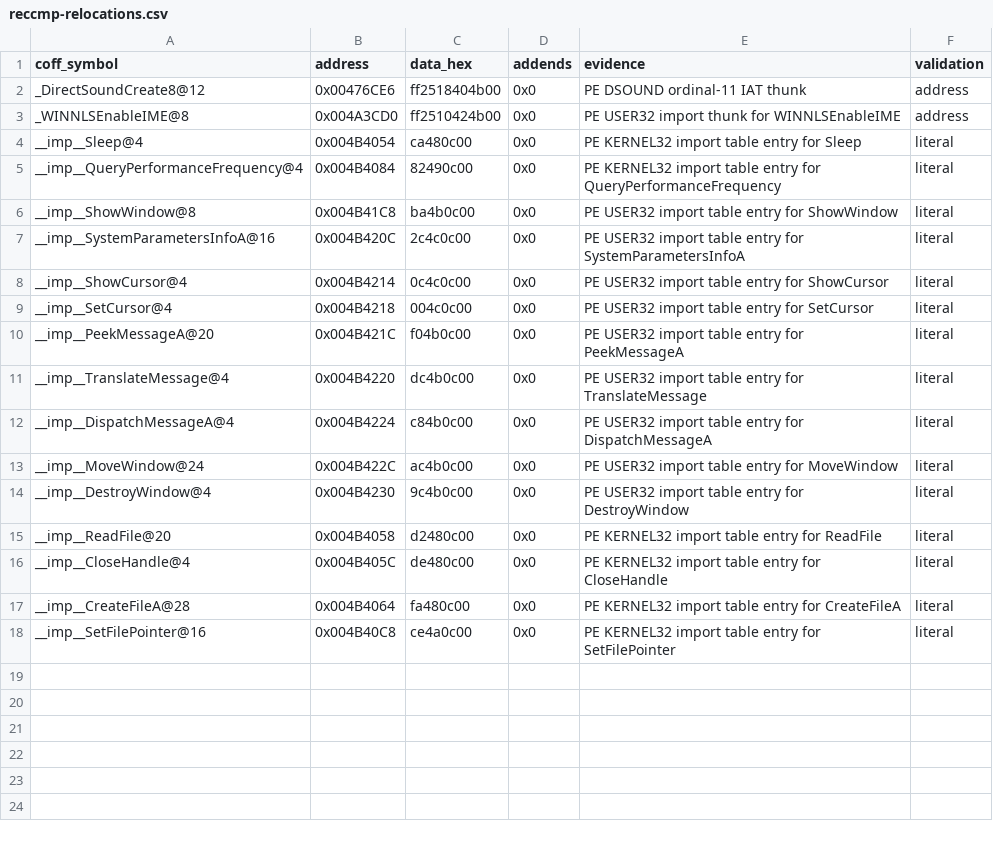
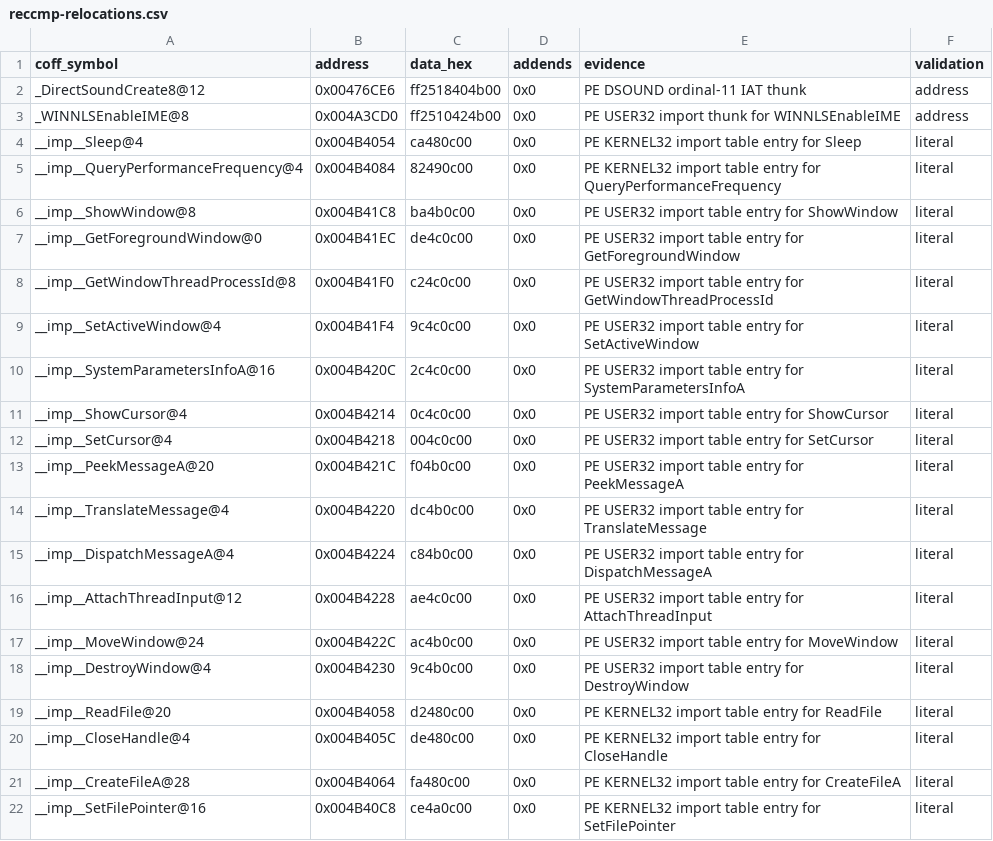
Before and after one commit to koishikois259/th08-multi, a CSV file: config/reccmp-relocations.csv, drawn as a sheet; the diff names each change by its address in the sheet, - before the commit and + after, or states it on an @@ line.

Commit message:
Unlock exact window activation

```diff
--- a/config/reccmp-relocations.csv
+++ b/config/reccmp-relocations.csv
+row 7: __imp__GetForegroundWindow@0 | 0x004B41EC | de4c0c00 | 0x0 | PE USER32 import table entry for GetForegroundWindow | literal
+row 8: __imp__GetWindowThreadProcessId@8 | 0x004B41F0 | c24c0c00 | 0x0 | PE USER32 import table entry for GetWindowThreadProcessId | literal
+row 9: __imp__SetActiveWindow@4 | 0x004B41F4 | 9c4c0c00 | 0x0 | PE USER32 import table entry for SetActiveWindow | literal
+row 16: __imp__AttachThreadInput@12 | 0x004B4228 | ae4c0c00 | 0x0 | PE USER32 import table entry for AttachThreadInput | literal
```
Also changed, not shown: config/matches.csv, 3 other files.
